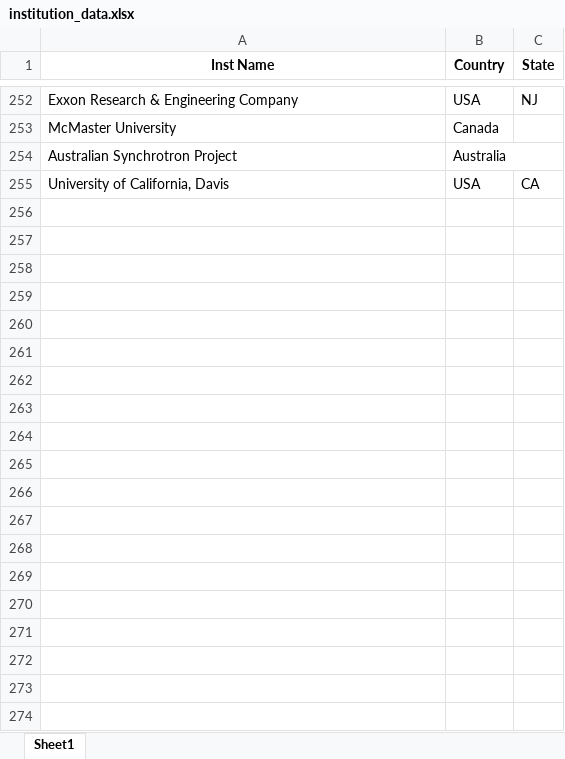
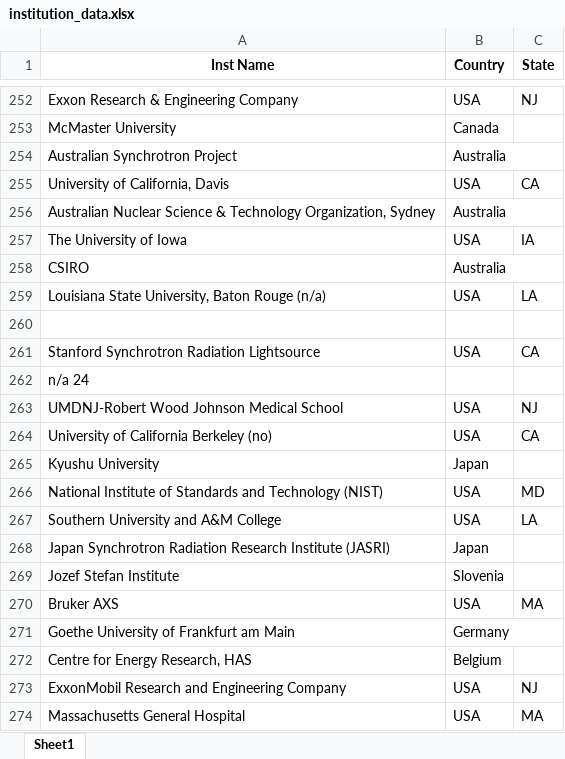
Before and after one commit to chemmatcars/ChemMat_User_Stats, an Excel workbook: Data/institution_data.xlsx, sheet Sheet1, drawn as a sheet; only a part is shown, gaps mark what is left out; values as stored, in another font and other column widths than the file's, no borders; the diff covers the shown part only; the diff names each change by its address in the sheet, - before the commit and + after, or states it on an @@ line.

Commit message:
update the institution_data

```diff
--- a/Data/institution_data.xlsx (sheet Sheet1)
+++ b/Data/institution_data.xlsx (sheet Sheet1)
+row 256: Australian Nuclear Science & Technology Organization, Sydney | Australia
+row 257: The University of Iowa | USA | IA
+row 258: CSIRO | Australia
+row 259: Louisiana State University, Baton Rouge (n/a) | USA | LA
+row 260: (empty)
+row 261: Stanford Synchrotron Radiation Lightsource | USA | CA
+row 262: n/a 24
+row 263: UMDNJ-Robert Wood Johnson Medical School | USA | NJ
+row 264: University of California Berkeley (no) | USA | CA
+row 265: Kyushu University | Japan
+row 266: National Institute of Standards and Technology (NIST) | USA | MD
+row 267: Southern University and A&M College | USA | LA
+row 268: Japan Synchrotron Radiation Research Institute (JASRI) | Japan
+row 269: Jozef Stefan Institute | Slovenia
+row 270: Bruker AXS | USA | MA
+row 271: Goethe University of Frankfurt am Main | Germany
+row 272: Centre for Energy Research, HAS | Belgium
+row 273: ExxonMobil Research and Engineering Company | USA | NJ
+row 274: Massachusetts General Hospital | USA | MA
```
Also changed, not shown: 31 added rows elsewhere in this sheet.
